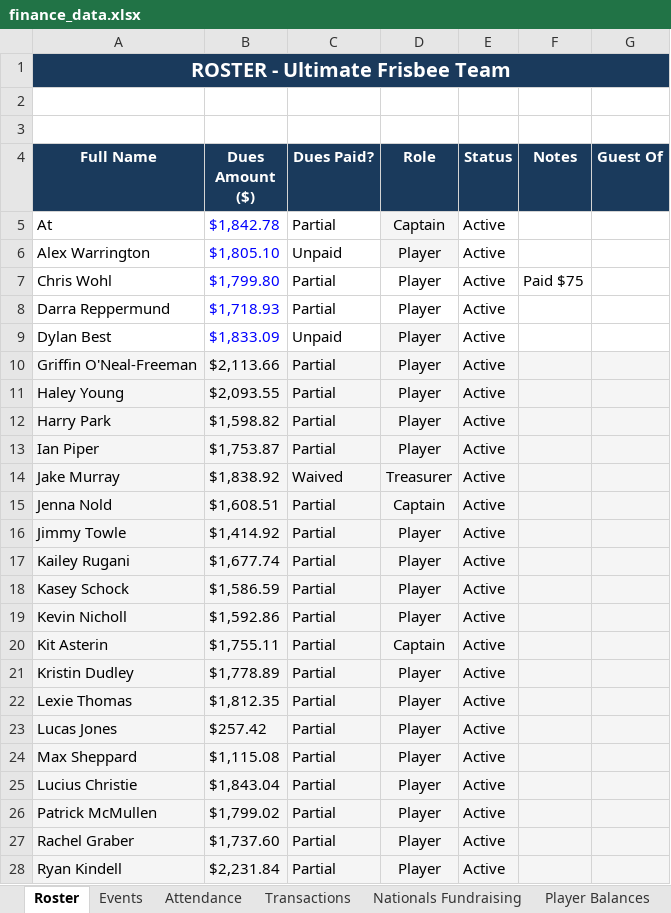
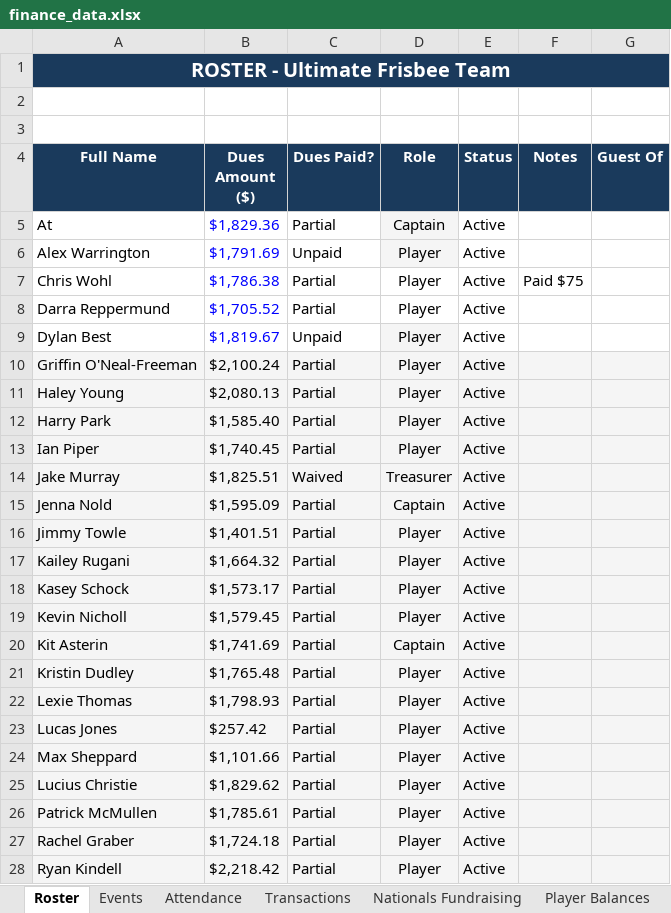
Before and after one commit to jakepmurray/port-finances-26, an Excel workbook: finance_data.xlsx, sheet Roster, drawn as a sheet; only a part is shown; values as stored, in another font and other column widths than the file's, no borders; charts and pictures not drawn; the diff covers the shown part only; the diff names each change by its address in the sheet, - before the commit and + after, or states it on an @@ line.

```diff
--- a/finance_data.xlsx (sheet Roster)
+++ b/finance_data.xlsx (sheet Roster)
-B5 (Dues Amount ($)): $1,842.78
+B5 (Dues Amount ($)): $1,829.36
-B6 (Dues Amount ($)): $1,805.10
+B6 (Dues Amount ($)): $1,791.69
-B7 (Dues Amount ($)): $1,799.80
+B7 (Dues Amount ($)): $1,786.38
-B8 (Dues Amount ($)): $1,718.93
+B8 (Dues Amount ($)): $1,705.52
-B9 (Dues Amount ($)): $1,833.09
+B9 (Dues Amount ($)): $1,819.67
-B10 (Dues Amount ($)): $2,113.66
+B10 (Dues Amount ($)): $2,100.24
-B11 (Dues Amount ($)): $2,093.55
+B11 (Dues Amount ($)): $2,080.13
-B12 (Dues Amount ($)): $1,598.82
+B12 (Dues Amount ($)): $1,585.40
-B13 (Dues Amount ($)): $1,753.87
+B13 (Dues Amount ($)): $1,740.45
-B14 (Dues Amount ($)): $1,838.92
+B14 (Dues Amount ($)): $1,825.51
-B15 (Dues Amount ($)): $1,608.51
+B15 (Dues Amount ($)): $1,595.09
-B16 (Dues Amount ($)): $1,414.92
+B16 (Dues Amount ($)): $1,401.51
-B17 (Dues Amount ($)): $1,677.74
+B17 (Dues Amount ($)): $1,664.32
-B18 (Dues Amount ($)): $1,586.59
+B18 (Dues Amount ($)): $1,573.17
-B19 (Dues Amount ($)): $1,592.86
+B19 (Dues Amount ($)): $1,579.45
-B20 (Dues Amount ($)): $1,755.11
+B20 (Dues Amount ($)): $1,741.69
-B21 (Dues Amount ($)): $1,778.89
+B21 (Dues Amount ($)): $1,765.48
-B22 (Dues Amount ($)): $1,812.35
+B22 (Dues Amount ($)): $1,798.93
-B24 (Dues Amount ($)): $1,115.08
+B24 (Dues Amount ($)): $1,101.66
-B25 (Dues Amount ($)): $1,843.04
+B25 (Dues Amount ($)): $1,829.62
-B26 (Dues Amount ($)): $1,799.02
+B26 (Dues Amount ($)): $1,785.61
-B27 (Dues Amount ($)): $1,737.60
+B27 (Dues Amount ($)): $1,724.18
-B28 (Dues Amount ($)): $2,231.84
+B28 (Dues Amount ($)): $2,218.42
```
Also changed, not shown: 6 edited cells elsewhere in this sheet, sheet Transactions, sheet Player Balances, sheet Attendance, sheet Nationals Vehicle Rentals, sheet Dashboard, sheet Events, formulas that keep their value.
